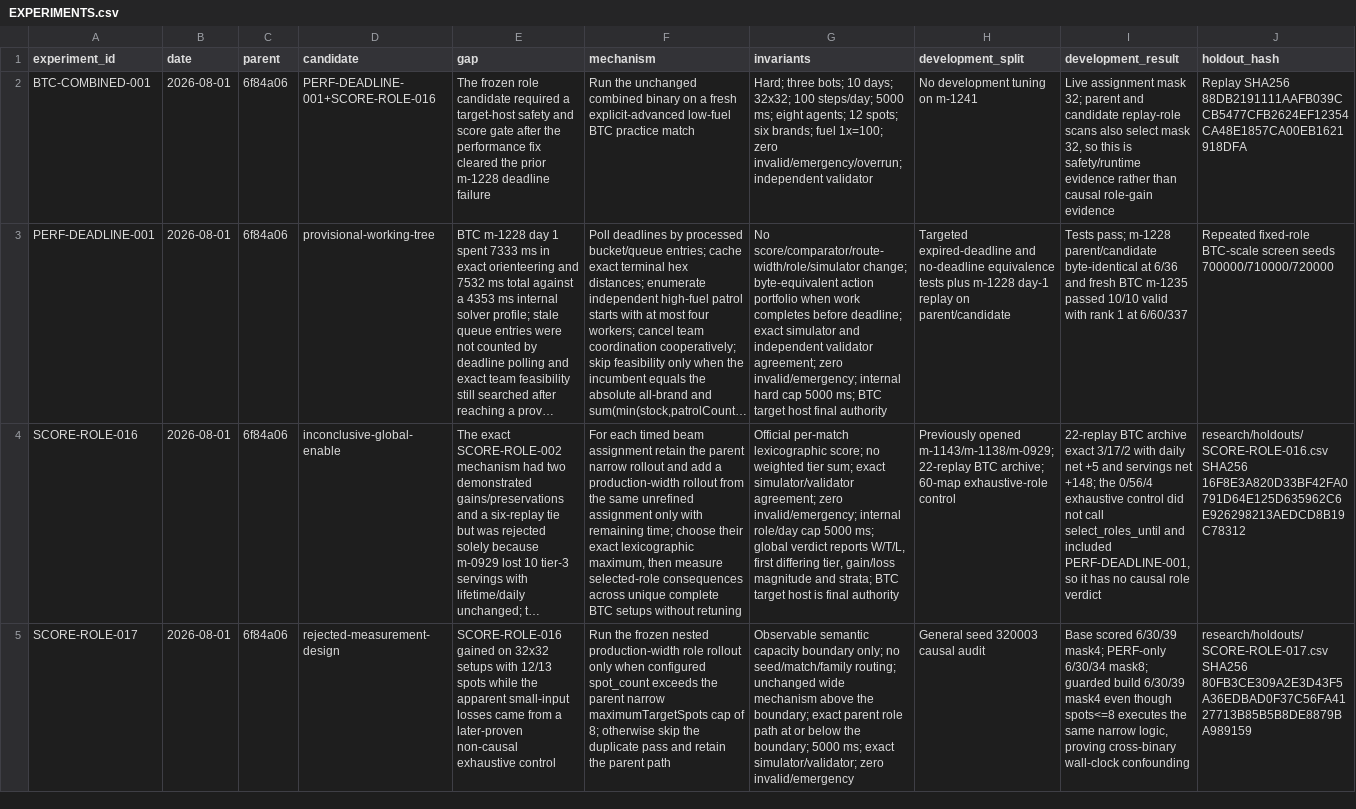
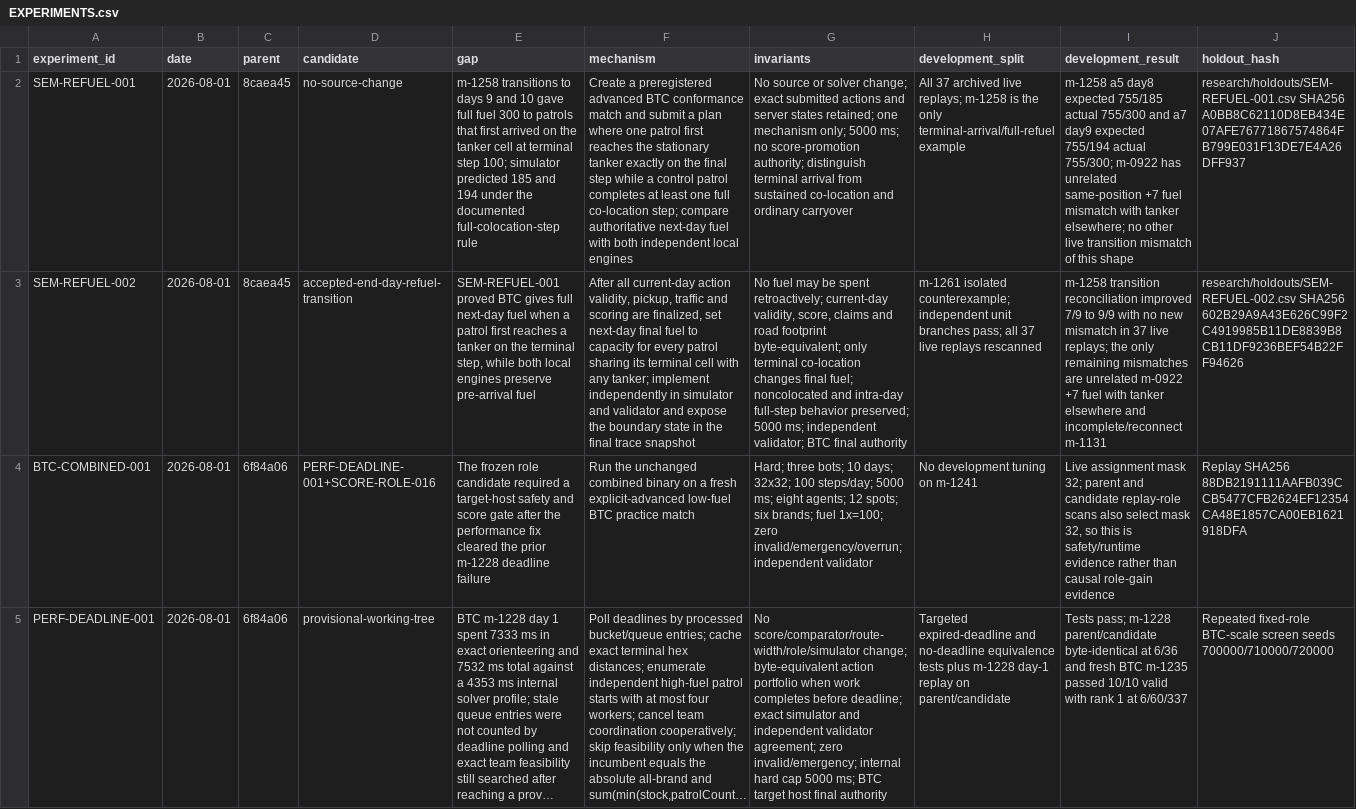
Before and after one commit to Dung2005qk/4Fun-Procon, a CSV file: research/EXPERIMENTS.csv, drawn as a sheet; only a part is shown; the shorter side is filled out with more unchanged rows; long unchanged cells end in …; rows hold the shown columns only; the diff names each change by its address in the sheet, - before the commit and + after, or states it on an @@ line.

Commit message:
simulator: match BTC end-day refuel

```diff
--- a/research/EXPERIMENTS.csv
+++ b/research/EXPERIMENTS.csv
+row 2: SEM-REFUEL-001 | 2026-08-01 | 8caea45 | no-source-change | m-1258 transitions to days 9 and 10 gave full fuel 300 to patrols that first arrived on the tanker cell at terminal step 100; simulator predicted 185 and 194 under the documented full-colocation-step rule | Create a preregistered advanced BTC conformance match and submit a plan where one patrol first reaches the stationary tanker exactly on the final step while a control patrol completes at least one full co-location step; compare authoritative next-day fuel with both independent local engines | No source or solver change; exact submitted actions and server states retained; one mechanism only; 5000 ms; no score-promotion authority; distinguish terminal arrival from sustained co-location and ordinary carryover | All 37 archived live replays; m-1258 is the only terminal-arrival/full-refuel example | m-1258 a5 day8 expected 755/185 actual 755/300 and a7 day9 expected 755/194 actual 755/300; m-0922 has unrelated same-position +7 fuel mismatch with tanker elsewhere; no other live transition mismatch of this shape | research/holdouts/SEM-REFUEL-001.csv SHA256 A0BB8C62110D8EB434E07AFE76771867574864FB799E031F13DE7E4A26DFF937
+row 3: SEM-REFUEL-002 | 2026-08-01 | 8caea45 | accepted-end-day-refuel-transition | SEM-REFUEL-001 proved BTC gives full next-day fuel when a patrol first reaches a tanker on the terminal step, while both local engines preserve pre-arrival fuel | After all current-day action validity, pickup, traffic and scoring are finalized, set next-day final fuel to capacity for every patrol sharing its terminal cell with any tanker; implement independently in simulator and validator and expose the boundary state in the final trace snapshot | No fuel may be spent retroactively; current-day validity, score, claims and road footprint byte-equivalent; only terminal co-location changes final fuel; noncolocated and intra-day full-step behavior preserved; 5000 ms; independent validator; BTC final authority | m-1261 isolated counterexample; independent unit branches pass; all 37 live replays rescanned | m-1258 transition reconciliation improved 7/9 to 9/9 with no new mismatch in 37 live replays; the only remaining mismatches are unrelated m-0922 +7 fuel with tanker elsewhere and incomplete/reconnect m-1131 | research/holdouts/SEM-REFUEL-002.csv SHA256 602B29A9A43E626C99F2C4919985B11DE8839B8CB11DF9236BEF54B22FF94626
```
Also changed, not shown: 9 other files.
